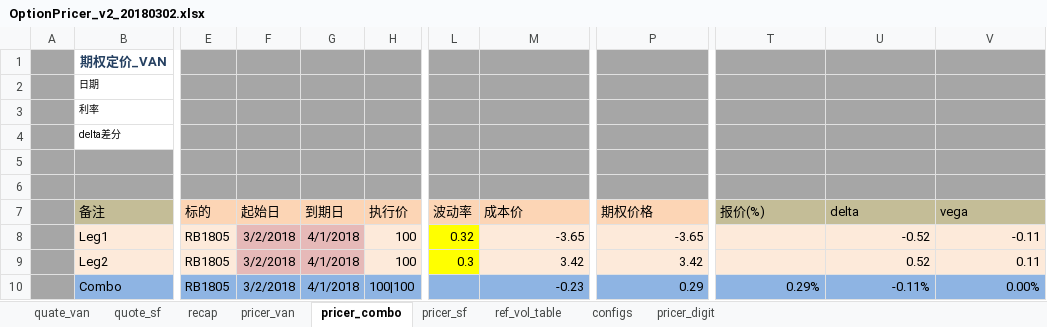
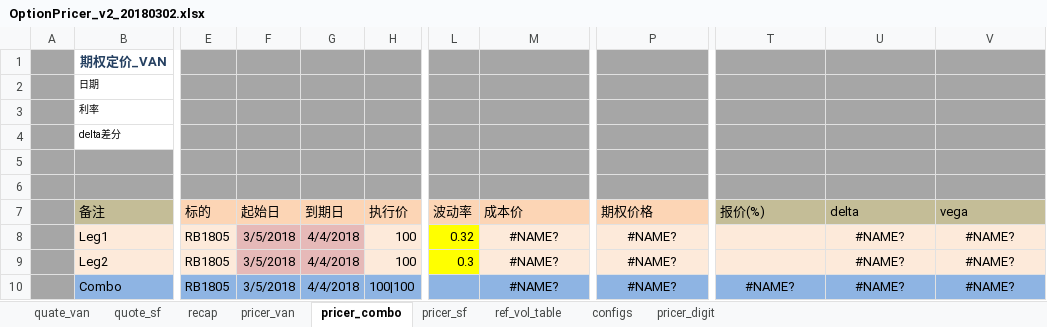
Before and after one commit to wusf/CmdtyOTC, an Excel workbook: PricerAndQutation/OptionPricer_v2_20180302.xlsx, sheet pricer_combo, drawn as a sheet; only a part is shown, gaps mark what is left out; values as stored, in another font and other column widths than the file's, no borders; the diff names each change by its address in the sheet, - before the commit and + after, or states it on an @@ line.

```diff
--- a/PricerAndQutation/OptionPricer_v2_20180302.xlsx (sheet pricer_combo)
+++ b/PricerAndQutation/OptionPricer_v2_20180302.xlsx (sheet pricer_combo)
-F8:F10 (起始日): 3/2/2018
+F8:F10 (起始日): 3/5/2018
-G8:G10 (到期日): 4/1/2018
+G8:G10 (到期日): 4/4/2018
-M8 (成本价): -3.65
+M8 (成本价): #NAME?
-M8:M10 alignment: right
+M8:M10 alignment: center
-P8 (期权价格): -3.65
+P8 (期权价格): #NAME?
-P8:P10 alignment: right
+P8:P10 alignment: center
-U8 (delta): -0.52
+U8 (delta): #NAME?
-U8:V9 alignment: right
+U8:V9 alignment: center
-V8 (vega): -0.11
+V8 (vega): #NAME?
-M9 (成本价): 3.42
+M9 (成本价): #NAME?
-P9 (期权价格): 3.42
+P9 (期权价格): #NAME?
-U9 (delta): 0.52
+U9 (delta): #NAME?
-V9 (vega): 0.11
+V9 (vega): #NAME?
-M10 (成本价): -0.23
+M10 (成本价): #NAME?
-P10 (期权价格): 0.29
+P10 (期权价格): #NAME?
-T10 (报价(%)): 0.29%
+T10 (报价(%)): #NAME?
-T10:V10 alignment: right
+T10:V10 alignment: center
-U10 (delta): -0.11%
+U10 (delta): #NAME?
-V10 (vega): 0.00%
+V10 (vega): #NAME?
```
Also changed, not shown: sheet pricer_van, sheet pricer_digit, sheet pricer_sf, sheet recap, blotter/blotter_t2.xlsx, project/span.xlsm, 12 other files.
